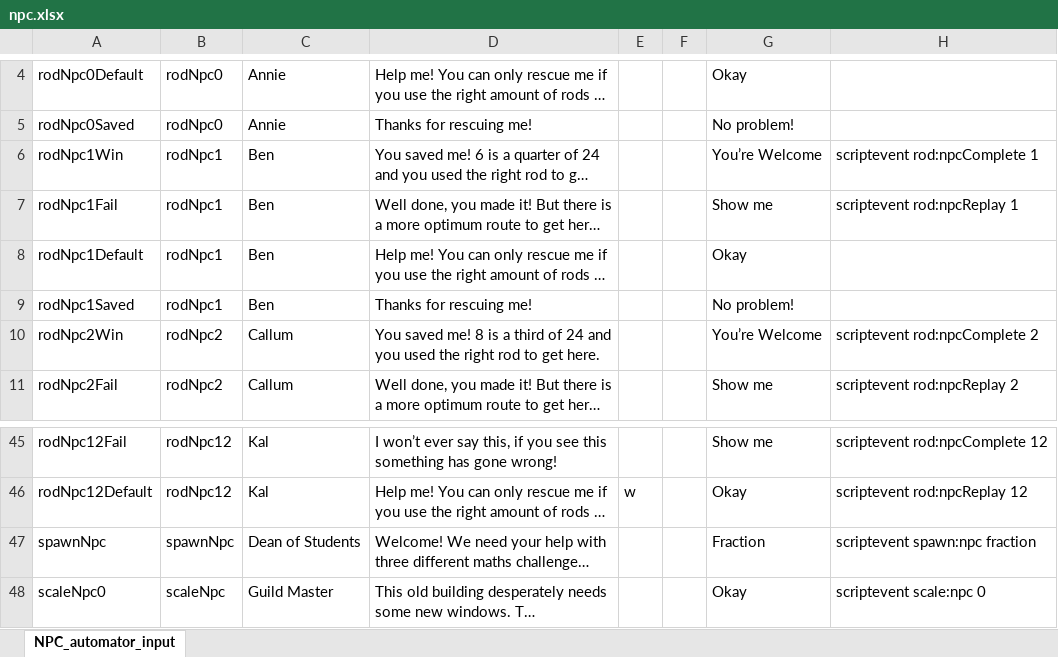
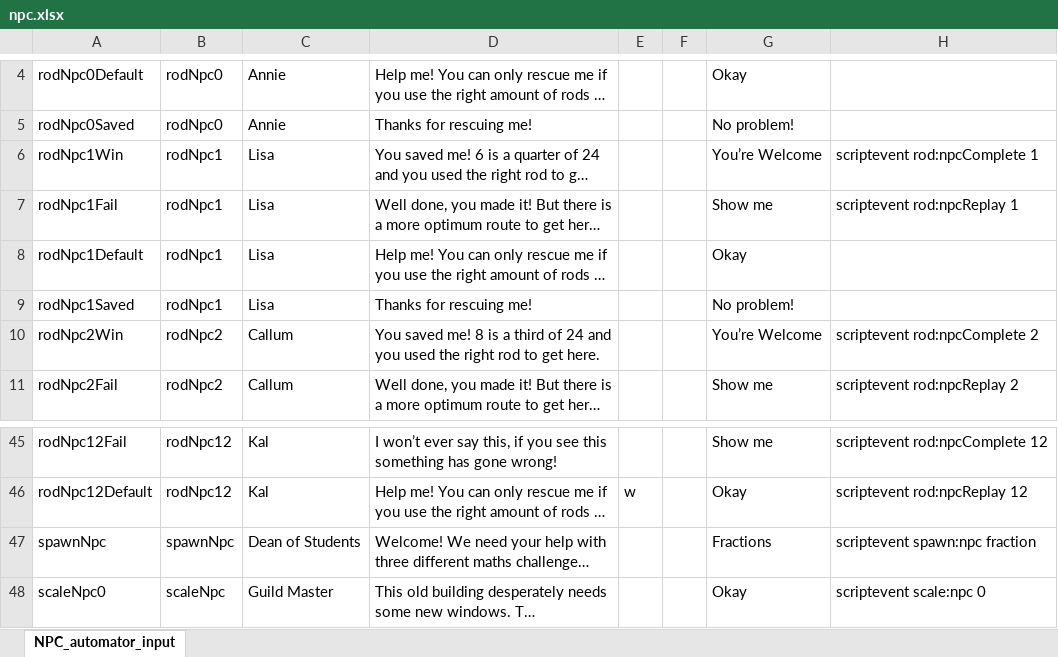
Before and after one commit to BlockBuilderJoe/CambridgeMathsChallenge, an Excel workbook: npc/npc.xlsx, sheet NPC_automator_input, drawn as a sheet; only a part is shown, gaps mark what is left out; long unchanged cells end in …; values as stored, in another font and other column widths than the file's, no borders; the diff names each change by its address in the sheet, - before the commit and + after, or states it on an @@ line.

```diff
--- a/npc/npc.xlsx (sheet NPC_automator_input)
+++ b/npc/npc.xlsx (sheet NPC_automator_input)
-C6:C9: Ben
+C6:C9: Lisa
-G47: Fraction
+G47: Fractions
```
Also changed, not shown: 57 other files.
